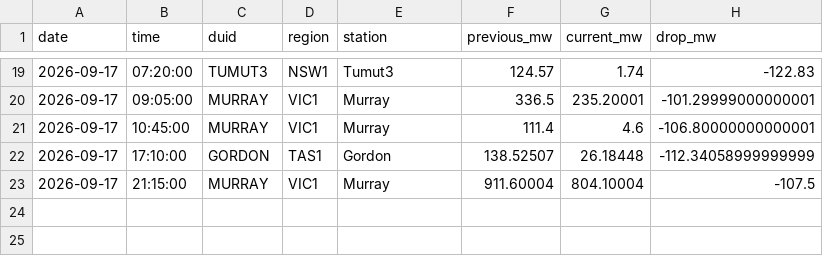
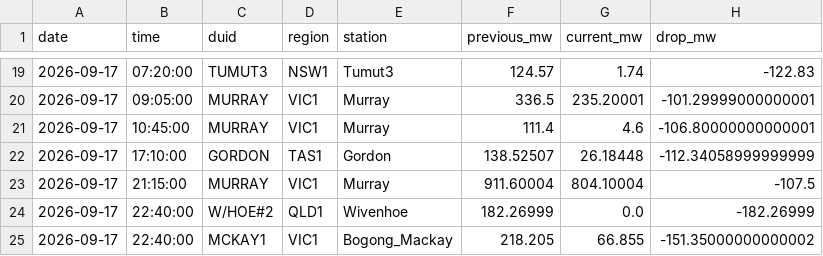
Before and after one commit to Hellijam9/nem-intelligence, a CSV file: state/scada_drops.csv, drawn as a sheet; only a part is shown, gaps mark what is left out; the diff names each change by its address in the sheet, - before the commit and + after, or states it on an @@ line.

```diff
--- a/state/scada_drops.csv
+++ b/state/scada_drops.csv
+row 24: 2026-09-17 | 22:40:00 | W/HOE#2 | QLD1 | Wivenhoe | 182.26999 | 0.0 | -182.26999
+row 25: 2026-09-17 | 22:40:00 | MCKAY1 | VIC1 | Bogong_Mackay | 218.205 | 66.855 | -151.35000000000002
```
Also changed, not shown: 4 other files.
